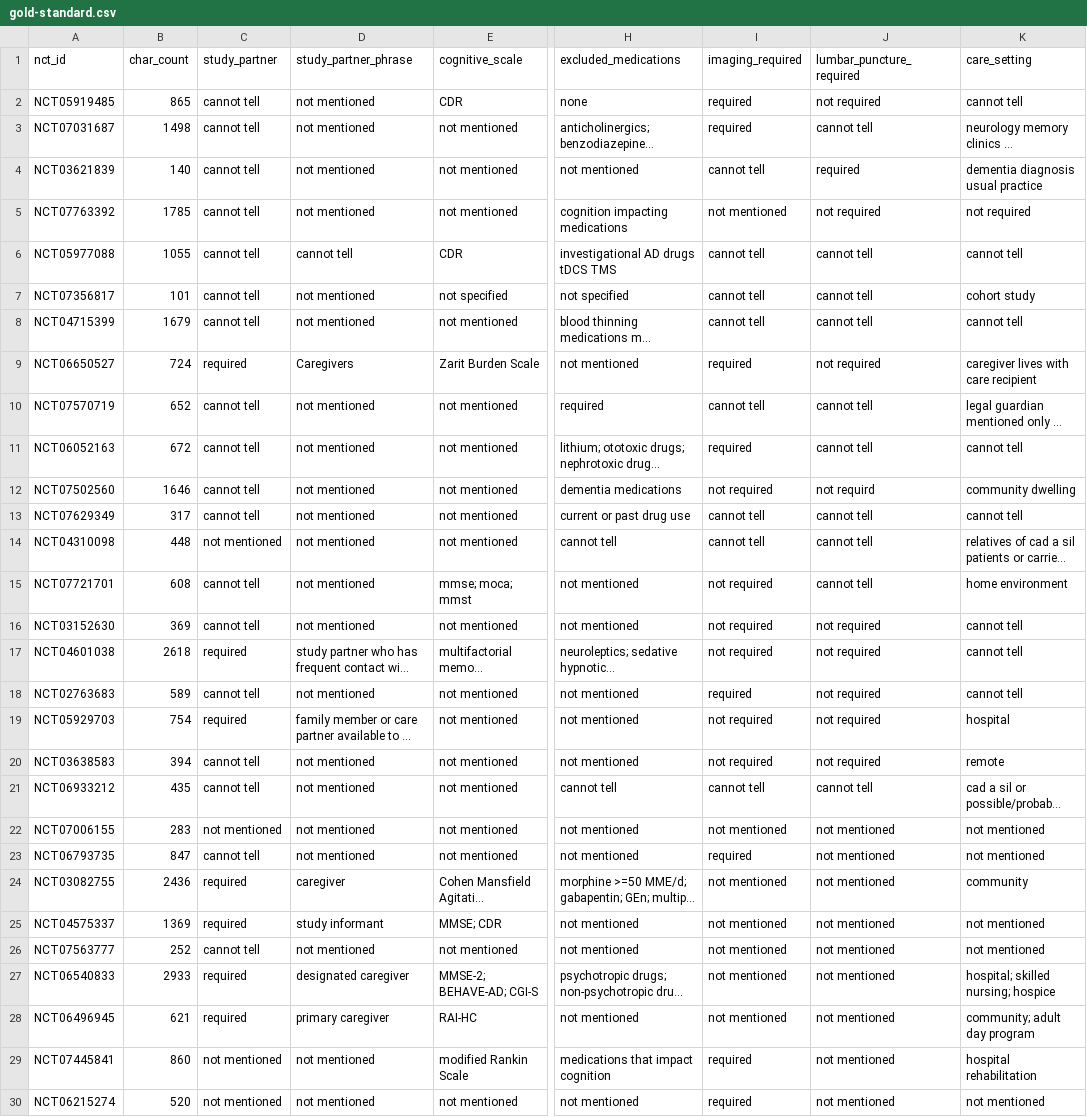
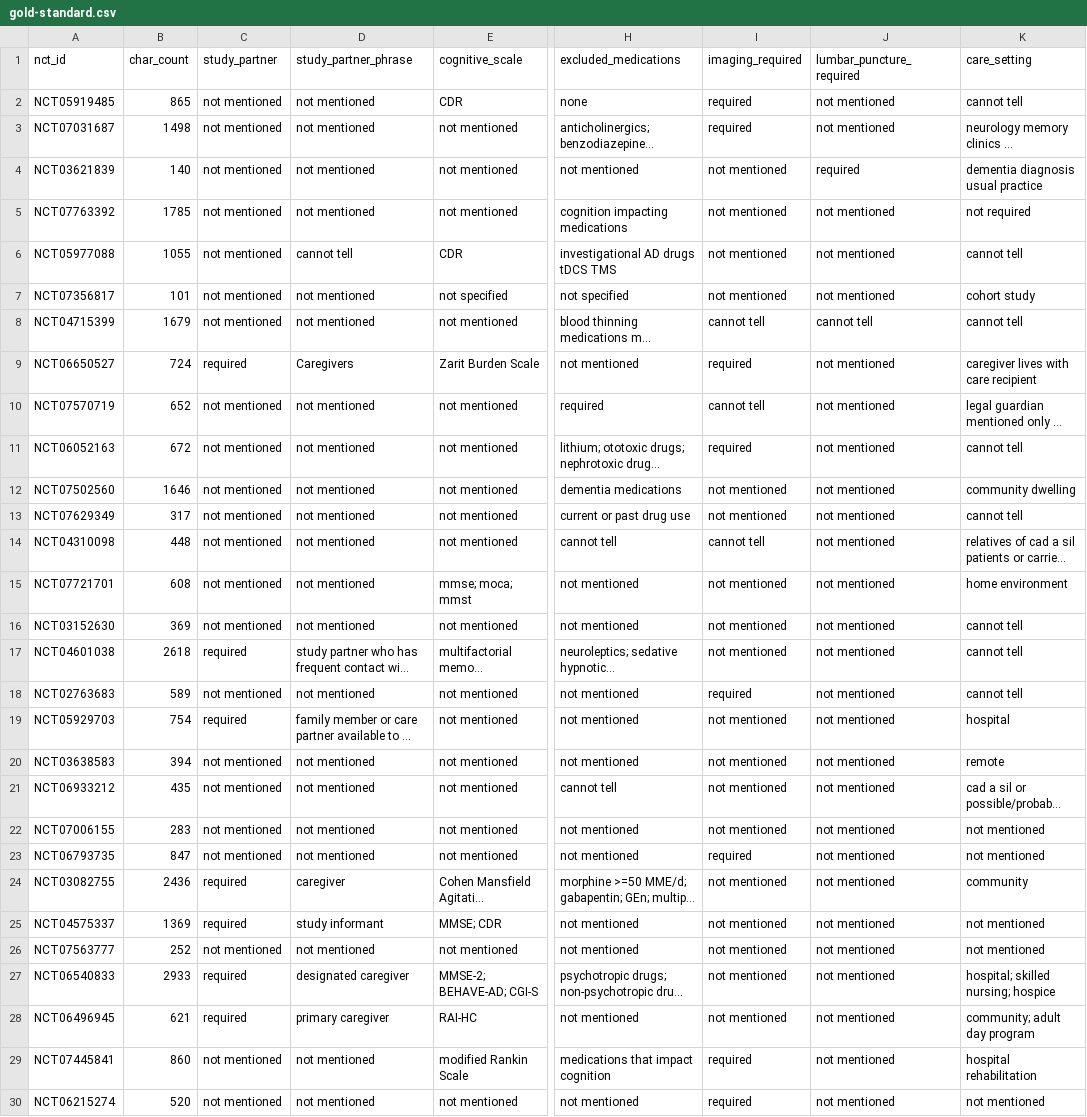
Before and after one commit to rlin009/alzheimers-access, a CSV file: docs/gold-standard.csv, drawn as a sheet; only a part is shown, gaps mark what is left out; long unchanged cells end in …; the diff covers the shown part only; the diff names each change by its address in the sheet, - before the commit and + after, or states it on an @@ line.

```diff
--- a/docs/gold-standard.csv
+++ b/docs/gold-standard.csv
-C2:C8 (study_partner): cannot tell
+C2:C8 (study_partner): not mentioned
-J2 (lumbar_puncture_required): not required
+J2 (lumbar_puncture_required): not mentioned
-J3 (lumbar_puncture_required): cannot tell
+J3 (lumbar_puncture_required): not mentioned
-I4 (imaging_required): cannot tell
+I4 (imaging_required): not mentioned
-J5 (lumbar_puncture_required): not required
+J5 (lumbar_puncture_required): not mentioned
-I6:I7 (imaging_required): cannot tell
+I6:I7 (imaging_required): not mentioned
-J6:J7 (lumbar_puncture_required): cannot tell
+J6:J7 (lumbar_puncture_required): not mentioned
-J9 (lumbar_puncture_required): not required
+J9 (lumbar_puncture_required): not mentioned
-C10:C13 (study_partner): cannot tell
+C10:C13 (study_partner): not mentioned
-J10:J11 (lumbar_puncture_required): cannot tell
+J10:J11 (lumbar_puncture_required): not mentioned
-I12 (imaging_required): not required
+I12 (imaging_required): not mentioned
-J12 (lumbar_puncture_required): not requird
+J12 (lumbar_puncture_required): not mentioned
-I13 (imaging_required): cannot tell
+I13 (imaging_required): not mentioned
-J13:J15 (lumbar_puncture_required): cannot tell
+J13:J15 (lumbar_puncture_required): not mentioned
-C15:C16 (study_partner): cannot tell
+C15:C16 (study_partner): not mentioned
-I15:I17 (imaging_required): not required
+I15:I17 (imaging_required): not mentioned
-J16:J20 (lumbar_puncture_required): not required
+J16:J20 (lumbar_puncture_required): not mentioned
-C18 (study_partner): cannot tell
+C18 (study_partner): not mentioned
-I19:I20 (imaging_required): not required
+I19:I20 (imaging_required): not mentioned
-C20:C21 (study_partner): cannot tell
+C20:C21 (study_partner): not mentioned
-I21 (imaging_required): cannot tell
+I21 (imaging_required): not mentioned
-J21 (lumbar_puncture_required): cannot tell
+J21 (lumbar_puncture_required): not mentioned
-C23 (study_partner): cannot tell
+C23 (study_partner): not mentioned
-C26 (study_partner): cannot tell
+C26 (study_partner): not mentioned
```
Also changed, not shown: 1 edited cell elsewhere in this file, docs/reading-tally.csv, 1 other file.
